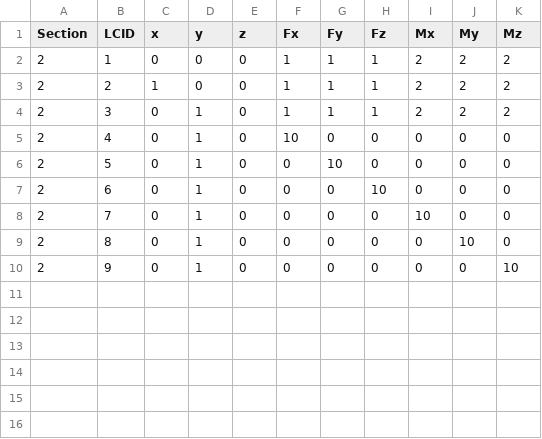
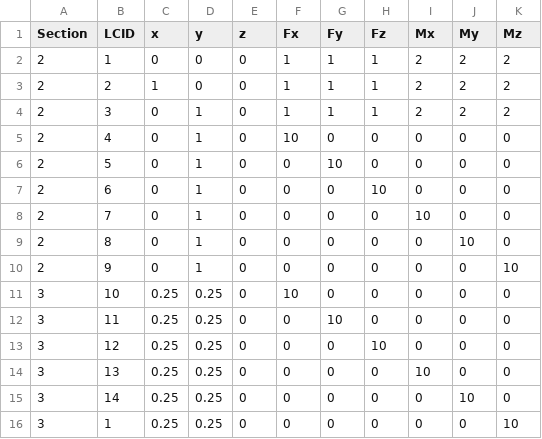
Before and after one commit to bennames/AeroComBAT2, a CSV file: Sample Input Files/sample_loads.csv, drawn as a sheet; the diff names each change by its address in the sheet, - before the commit and + after, or states it on an @@ line.

```diff
--- a/Sample Input Files/sample_loads.csv
+++ b/Sample Input Files/sample_loads.csv
+row 11: 3 | 10 | 0.25 | 0.25 | 0 | 10 | 0 | 0 | 0 | 0 | 0
+row 12: 3 | 11 | 0.25 | 0.25 | 0 | 0 | 10 | 0 | 0 | 0 | 0
+row 13: 3 | 12 | 0.25 | 0.25 | 0 | 0 | 0 | 10 | 0 | 0 | 0
+row 14: 3 | 13 | 0.25 | 0.25 | 0 | 0 | 0 | 0 | 10 | 0 | 0
+row 15: 3 | 14 | 0.25 | 0.25 | 0 | 0 | 0 | 0 | 0 | 10 | 0
+row 16: 3 | 1 | 0.25 | 0.25 | 0 | 0 | 0 | 0 | 0 | 0 | 10
```
Also changed, not shown: 6 other files.
